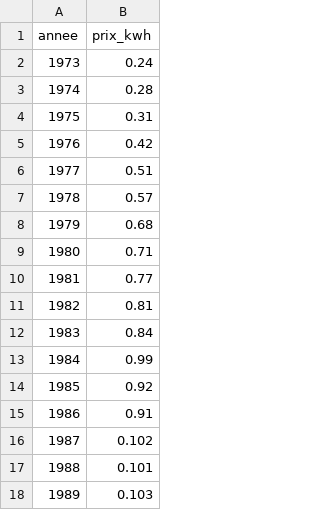
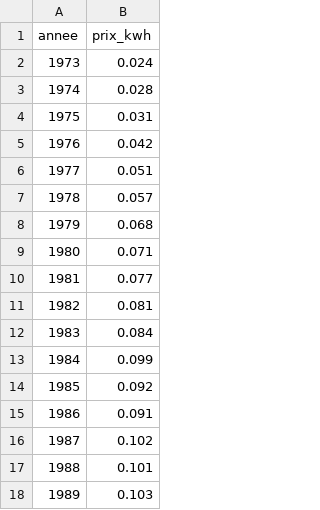
Before and after one commit to Robi04/data_sets, a CSV file: prix_electrcitie_1972-2022.csv, drawn as a sheet; only a part is shown.

Commit message:
Add files via upload

```diff
--- a/prix_electrcitie_1972-2022.csv
+++ b/prix_electrcitie_1972-2022.csv
@@ -1,16 +1,16 @@
 annee;prix_kwh
-1973;0.24
-1974;0.28
-1975;0.31
-1976;0.42
-1977;0.51
-1978;0.57
-1979;0.68
-1980;0.71
-1981;0.77
-1982;0.81
-1983;0.84
-1984;0.99
-1985;0.92
-1986;0.91
+1973;0.024
+1974;0.028
+1975;0.031
+1976;0.042
+1977;0.051
+1978;0.057
+1979;0.068
+1980;0.071
+1981;0.077
+1982;0.081
+1983;0.084
+1984;0.099
+1985;0.092
+1986;0.091
 1987;0.102
```
